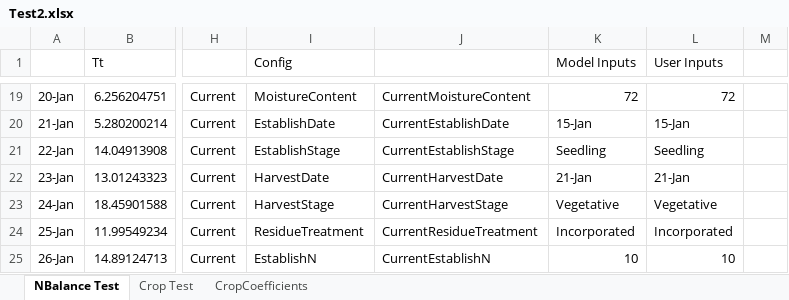
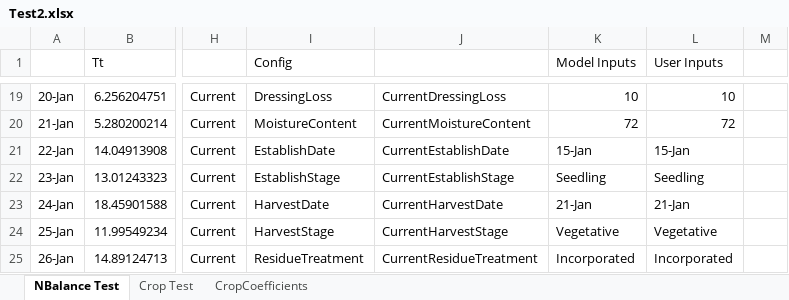
Before and after one commit to Stepania/svs-graph, an Excel workbook: modelCsharp/Test2.xlsx, sheet NBalance Test, drawn as a sheet; only a part is shown, gaps mark what is left out; values as stored, in another font and other column widths than the file's, no cell formats; the diff covers the shown part only; the diff names each change by its address in the sheet, - before the commit and + after, or states it on an @@ line.

```diff
--- a/modelCsharp/Test2.xlsx (sheet NBalance Test)
+++ b/modelCsharp/Test2.xlsx (sheet NBalance Test)
-I19 (Config): MoistureContent
+I19 (Config): DressingLoss
-J19: CurrentMoistureContent
+J19: CurrentDressingLoss
-K19 (Model Inputs): 72
+K19 (Model Inputs): 10
-L19 (User Inputs): 72
+L19 (User Inputs): 10
-I20 (Config): EstablishDate
+I20 (Config): MoistureContent
-J20: CurrentEstablishDate
+J20: CurrentMoistureContent
-K20 (Model Inputs): 15-Jan
+K20 (Model Inputs): 72
-L20 (User Inputs): 15-Jan
+L20 (User Inputs): 72
-I21 (Config): EstablishStage
+I21 (Config): EstablishDate
-J21: CurrentEstablishStage
+J21: CurrentEstablishDate
-K21 (Model Inputs): Seedling
+K21 (Model Inputs): 15-Jan
-L21 (User Inputs): Seedling
+L21 (User Inputs): 15-Jan
-I22 (Config): HarvestDate
+I22 (Config): EstablishStage
-J22: CurrentHarvestDate
+J22: CurrentEstablishStage
-K22 (Model Inputs): 21-Jan
+K22 (Model Inputs): Seedling
-L22 (User Inputs): 21-Jan
+L22 (User Inputs): Seedling
-I23 (Config): HarvestStage
+I23 (Config): HarvestDate
-J23: CurrentHarvestStage
+J23: CurrentHarvestDate
-K23 (Model Inputs): Vegetative
+K23 (Model Inputs): 21-Jan
-L23 (User Inputs): Vegetative
+L23 (User Inputs): 21-Jan
-I24 (Config): ResidueTreatment
+I24 (Config): HarvestStage
-J24: CurrentResidueTreatment
+J24: CurrentHarvestStage
-K24 (Model Inputs): Incorporated
+K24 (Model Inputs): Vegetative
-L24 (User Inputs): Incorporated
+L24 (User Inputs): Vegetative
-I25 (Config): EstablishN
+I25 (Config): ResidueTreatment
-J25: CurrentEstablishN
+J25: CurrentResidueTreatment
-K25 (Model Inputs): 10
+K25 (Model Inputs): Incorporated
-L25 (User Inputs): 10
+L25 (User Inputs): Incorporated
```
Also changed, not shown: 2 added rows and 93 edited cells elsewhere in this sheet, cell formats, formulas that keep their value, 11 other files.
